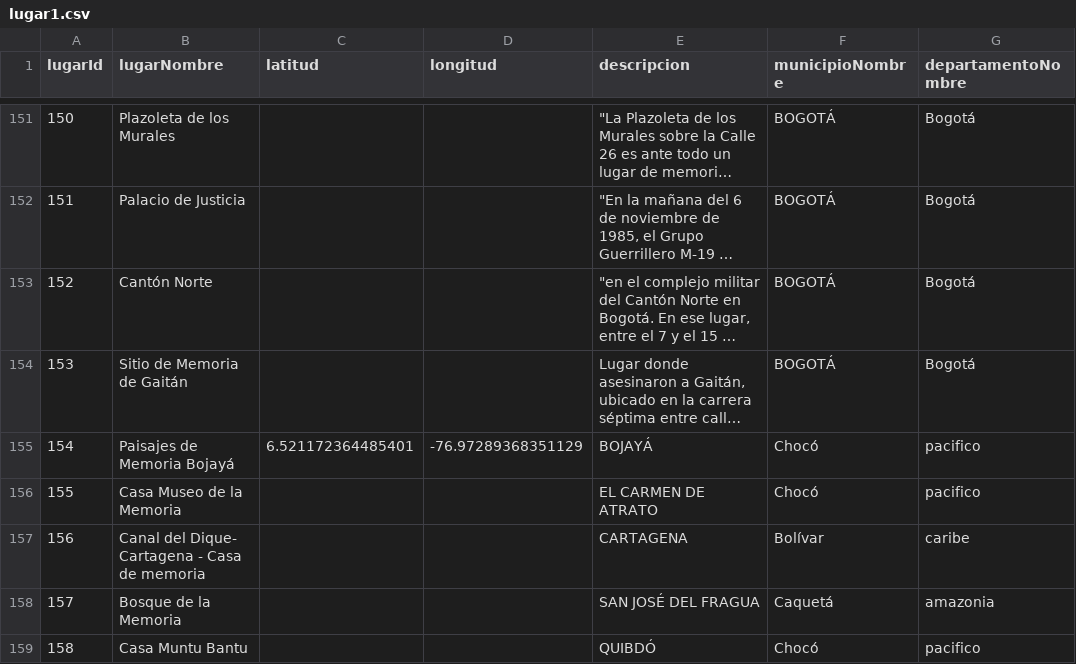
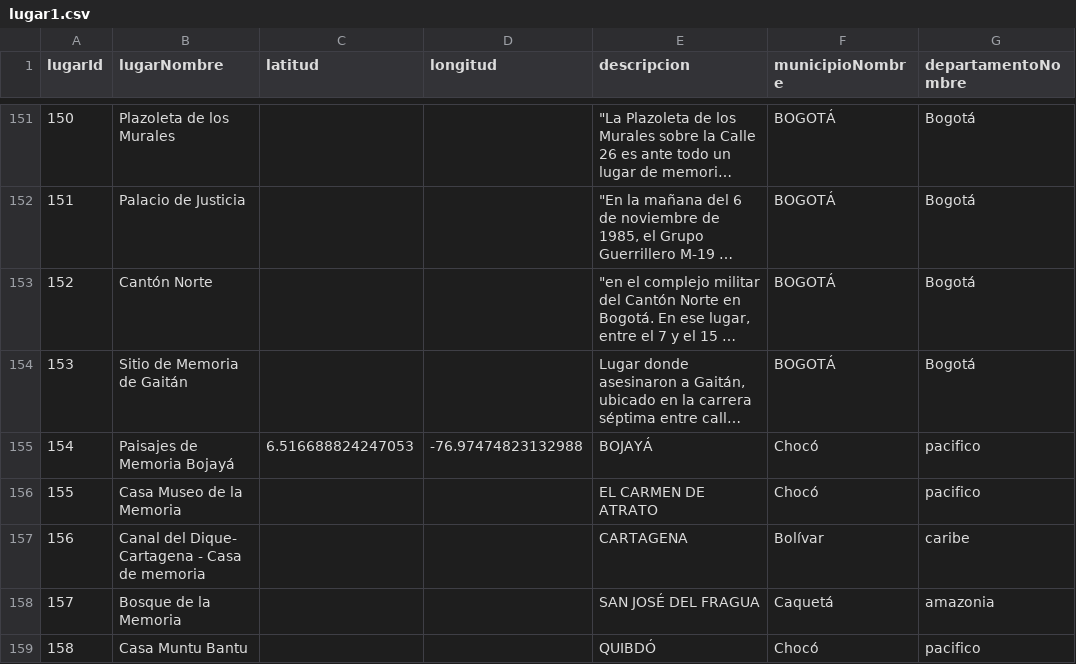
Before and after one commit to thecandybars/memoryMap, a CSV file: public/docs/lugar1.csv, drawn as a sheet; only a part is shown, gaps mark what is left out; long unchanged cells end in …; the diff names each change by its address in the sheet, - before the commit and + after, or states it on an @@ line.

```diff
--- a/public/docs/lugar1.csv
+++ b/public/docs/lugar1.csv
-C155 (latitud): 6.521172364485401
+C155 (latitud): 6.516688824247053
-D155 (longitud): -76.97289368351129
+D155 (longitud): -76.97474823132988
```
Also changed, not shown: 3 other files.
